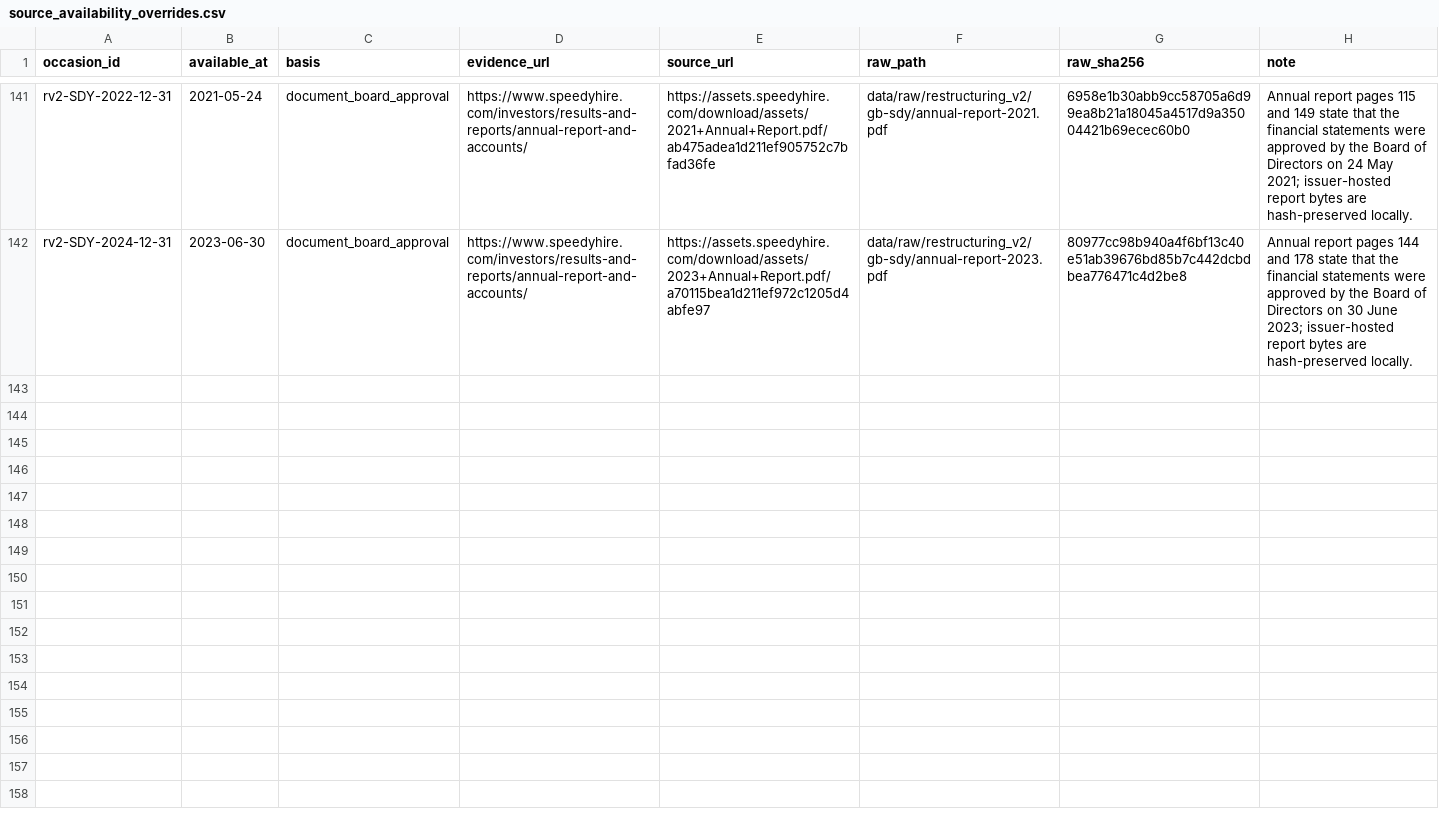
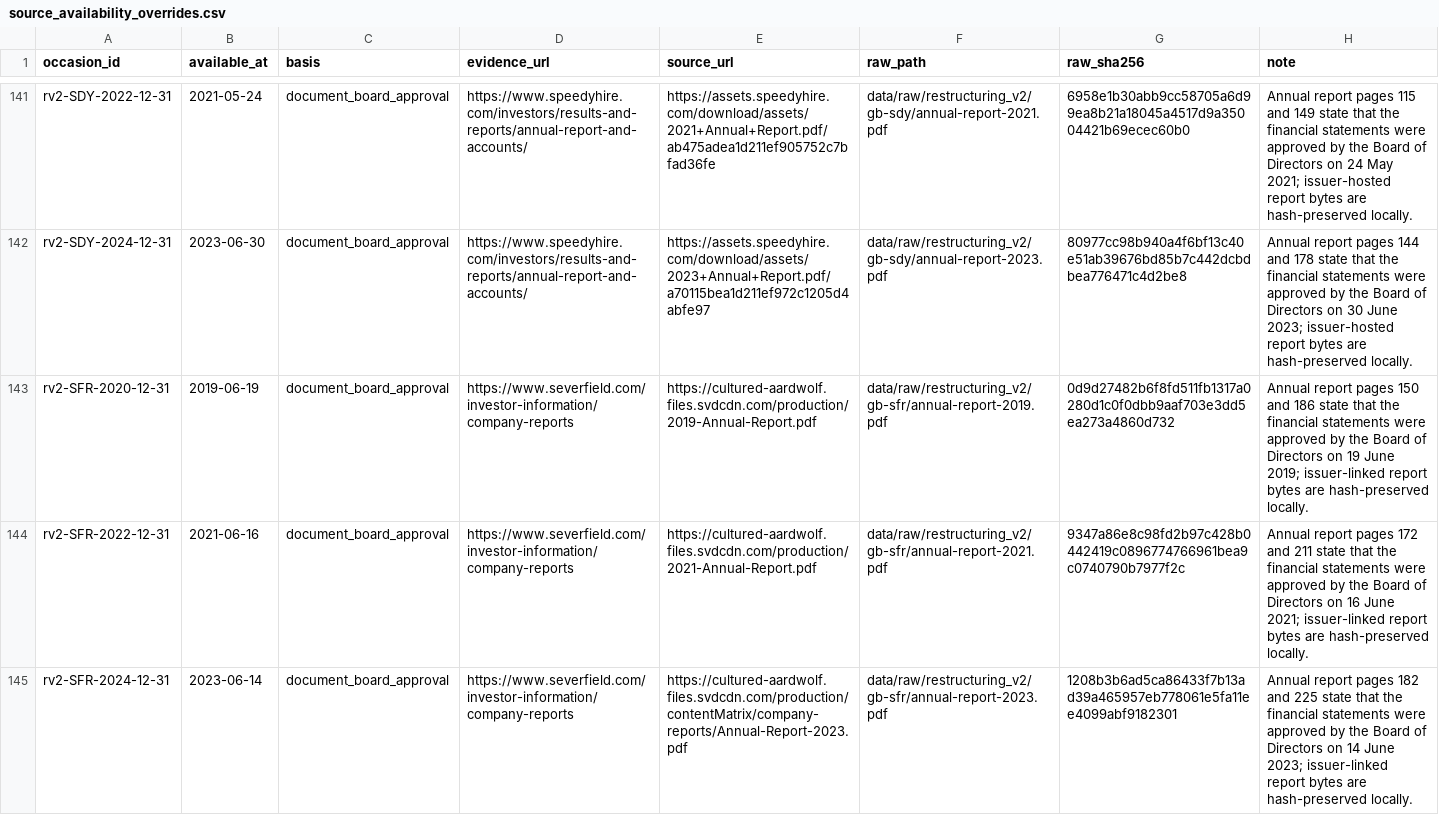
Before and after one commit to roseattridge-gif/piotw-intelligence, a CSV file: data/restructuring_v2/source_availability_overrides.csv, drawn as a sheet; only a part is shown, gaps mark what is left out.

Commit message:
Record additional v2 source attempts

```diff
--- a/data/restructuring_v2/source_availability_overrides.csv
+++ b/data/restructuring_v2/source_availability_overrides.csv
@@ -142 +142,4 @@ rv2-SDY-2022-12-31,2021-05-24,document_board_approval,https://www.speedyhire.com
 rv2-SDY-2024-12-31,2023-06-30,document_board_approval,https://www.speedyhire.com/investors/results-and-reports/annual-report-and-accounts/,https://assets.speedyhire.com/download/assets/2023+Annual+Report.pdf/a70115bea1d211ef972c1205d4abfe97,data/raw/restructuring_v2/gb-sdy/annual-report-2023.pdf,80977cc98b940a4f6bf13c40e51ab39676bd85b7c442dcbdbea776471c4d2be8,"Annual report pages 144 and 178 state that the financial statements were approved by the Board of Directors on 30 June 2023; issuer-hosted report bytes are hash-preserved locally."
+rv2-SFR-2020-12-31,2019-06-19,document_board_approval,https://www.severfield.com/investor-information/company-reports,https://cultured-aardwolf.files.svdcdn.com/production/2019-Annual-Report.pdf,data/raw/restructuring_v2/gb-sfr/annual-report-2019.pdf,0d9d27482b6f8fd511fb1317a0280d1c0f0dbb9aaf703e3dd5ea273a4860d732,"Annual report pages 150 and 186 state that the financial statements were approved by the Board of Directors on 19 June 2019; issuer-linked report bytes are hash-preserved locally."
+rv2-SFR-2022-12-31,2021-06-16,document_board_approval,https://www.severfield.com/investor-information/company-reports,https://cultured-aardwolf.files.svdcdn.com/production/2021-Annual-Report.pdf,data/raw/restructuring_v2/gb-sfr/annual-report-2021.pdf,9347a86e8c98fd2b97c428b0442419c0896774766961bea9c0740790b7977f2c,"Annual report pages 172 and 211 state that the financial statements were approved by the Board of Directors on 16 June 2021; issuer-linked report bytes are hash-preserved locally."
+rv2-SFR-2024-12-31,2023-06-14,document_board_approval,https://www.severfield.com/investor-information/company-reports,https://cultured-aardwolf.files.svdcdn.com/production/contentMatrix/company-reports/Annual-Report-2023.pdf,data/raw/restructuring_v2/gb-sfr/annual-report-2023.pdf,1208b3b6ad5ca86433f7b13ad39a465957eb778061e5fa11ee4099abf9182301,"Annual report pages 182 and 225 state that the financial statements were approved by the Board of Directors on 14 June 2023; issuer-linked report bytes are hash-preserved locally."
```
Also changed, not shown: data/restructuring_v2/official_source_registry.csv, 2 other files.
